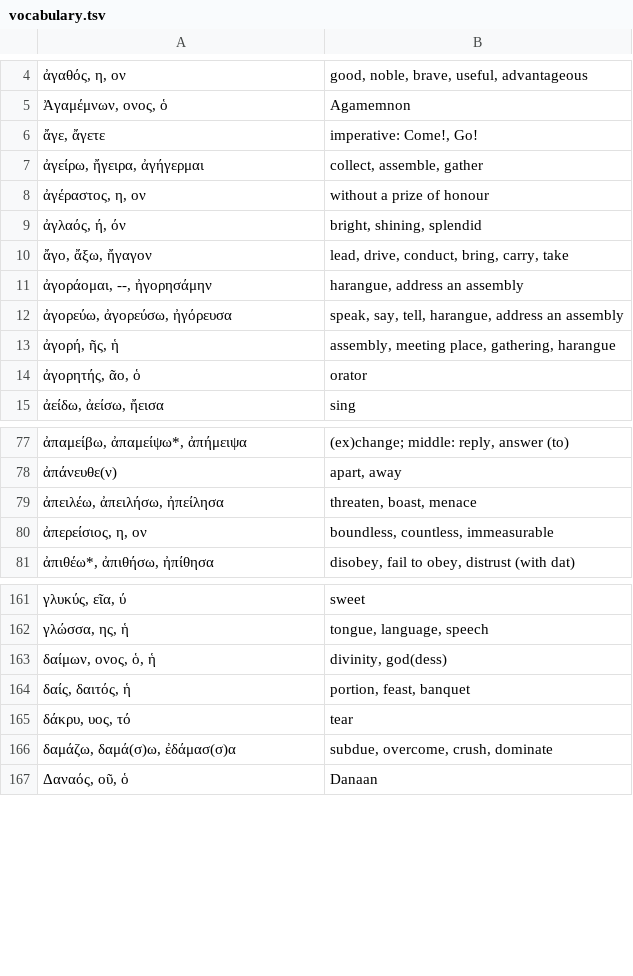
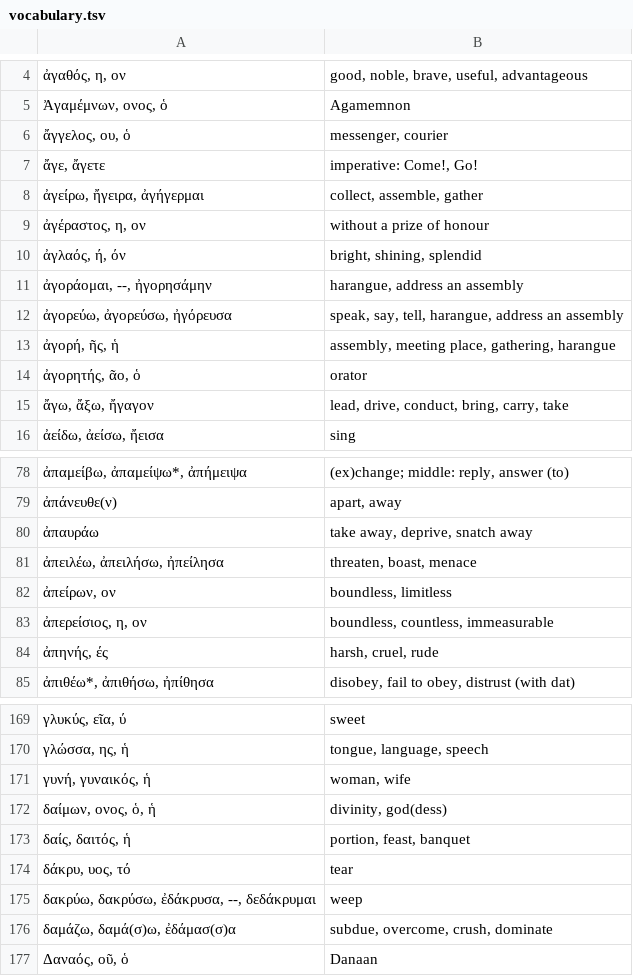
Before and after one commit to jonathanbowen/jonathanbowen.github.io, a TSV file: homeric/vocabulary.tsv, drawn as a sheet; only a part is shown, gaps mark what is left out; removed rows and columns are numbered as before the commit, all else as after; the diff covers the shown part only; the diff names each change by its address in the sheet, - before the commit and + after, or states it on an @@ line.

Commit message:
add lessons 56-58 vocab

```diff
--- a/homeric/vocabulary.tsv
+++ b/homeric/vocabulary.tsv
+row 6: ἄγγελος, ου, ὁ | messenger, courier
-row 10: ἄγο, ἄξω, ἤγαγον | lead, drive, conduct, bring, carry, take
+row 15: ἄγω, ἄξω, ἤγαγον | lead, drive, conduct, bring, carry, take
+row 80: ἀπαυράω | take away, deprive, snatch away
+row 82: ἀπείρων, ον | boundless, limitless
+row 84: ἀπηνής, ές | harsh, cruel, rude
+row 171: γυνή, γυναικός, ἡ | woman, wife
+row 175: δακρύω, δακρύσω, ἐδάκρυσα, --, δεδάκρυμαι | weep
```
Also changed, not shown: 44 added rows, 1 removed row and 1 edited cell elsewhere in this file.
